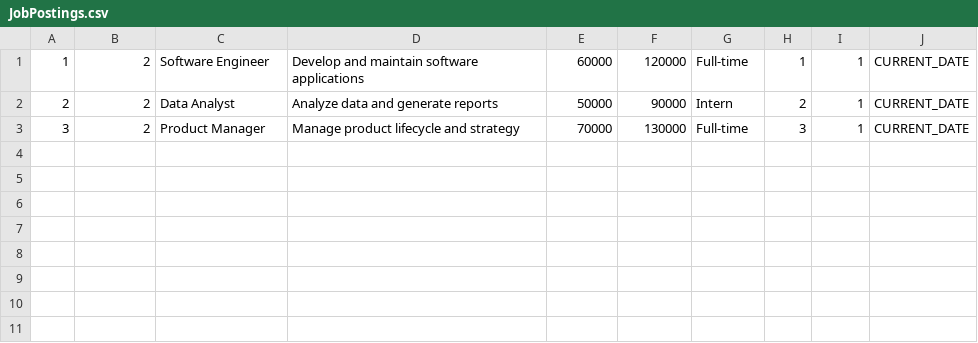
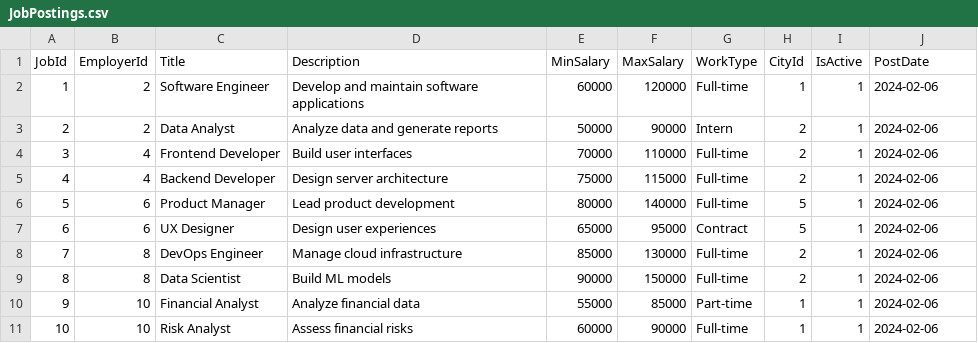
Before and after one commit to Xiao-Ye-2/Foundry, a CSV file: BackEnd/Database/testdb/JobPostings.csv, drawn as a sheet.

Commit message:
Add more sample data to .csvs

```diff
--- a/BackEnd/Database/testdb/JobPostings.csv
+++ b/BackEnd/Database/testdb/JobPostings.csv
@@ -1,3 +1,11 @@
-1,2,Software Engineer,Develop and maintain software applications,60000,120000,Full-time,1,1,CURRENT_DATE
-2,2,Data Analyst,Analyze data and generate reports,50000,90000,Intern,2,1,CURRENT_DATE
-3,2,Product Manager,Manage product lifecycle and strategy,70000,130000,Full-time,3,1,CURRENT_DATE
+JobId,EmployerId,Title,Description,MinSalary,MaxSalary,WorkType,CityId,IsActive,PostDate
+1,2,Software Engineer,Develop and maintain software applications,60000,120000,Full-time,1,1,2024-02-06
+2,2,Data Analyst,Analyze data and generate reports,50000,90000,Intern,2,1,2024-02-06
+3,4,Frontend Developer,Build user interfaces,70000,110000,Full-time,2,1,2024-02-06
+4,4,Backend Developer,Design server architecture,75000,115000,Full-time,2,1,2024-02-06
+5,6,Product Manager,Lead product development,80000,140000,Full-time,5,1,2024-02-06
+6,6,UX Designer,Design user experiences,65000,95000,Contract,5,1,2024-02-06
+7,8,DevOps Engineer,Manage cloud infrastructure,85000,130000,Full-time,2,1,2024-02-06
+8,8,Data Scientist,Build ML models,90000,150000,Full-time,2,1,2024-02-06
+9,10,Financial Analyst,Analyze financial data,55000,85000,Part-time,1,1,2024-02-06
+10,10,Risk Analyst,Assess financial risks,60000,90000,Full-time,1,1,2024-02-06
```
Also changed, not shown: 11 other files.
